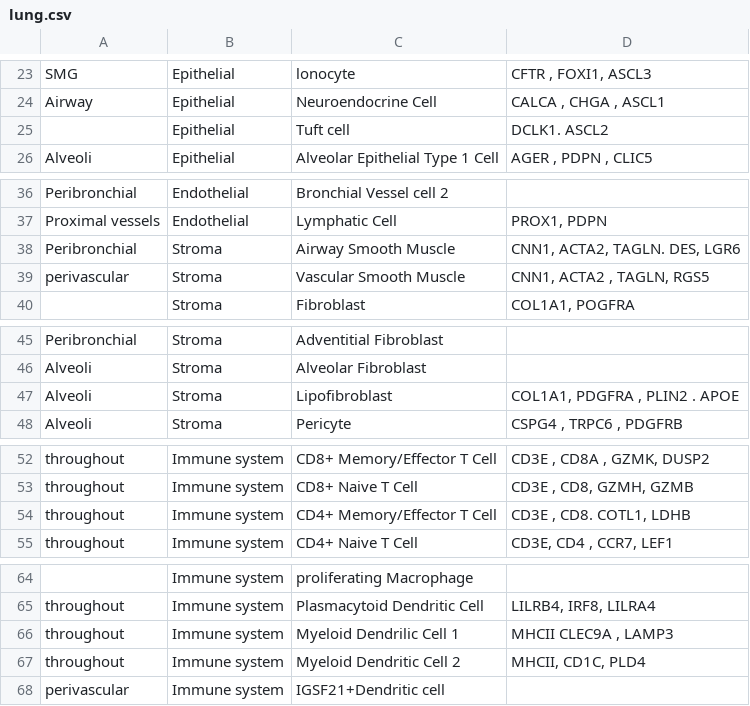
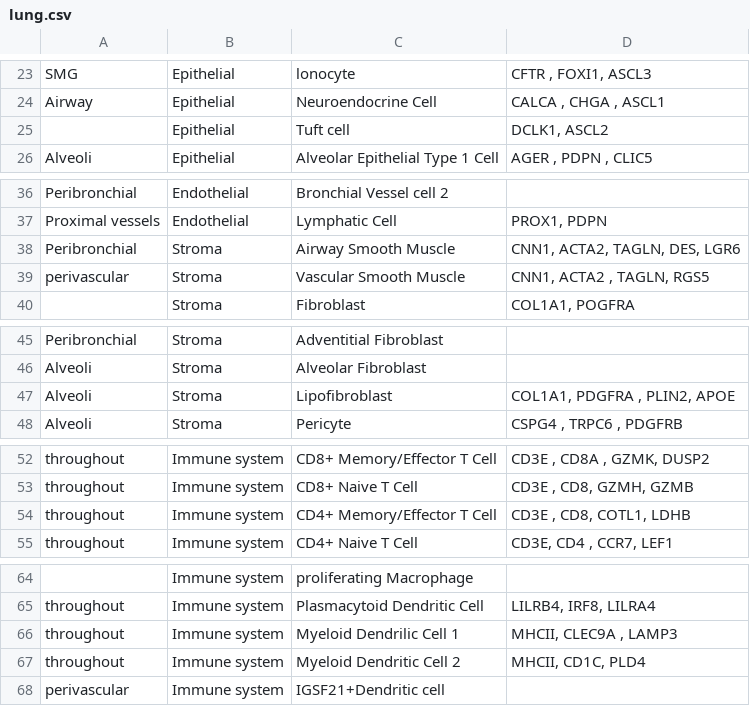
Before and after one commit to hubmapconsortium/ccf-asct-reporter, a CSV file: src/assets/data/lung.csv, drawn as a sheet; only a part is shown, gaps mark what is left out; the diff names each change by its address in the sheet, - before the commit and + after, or states it on an @@ line.

```diff
--- a/src/assets/data/lung.csv
+++ b/src/assets/data/lung.csv
-D25: DCLK1. ASCL2
+D25: DCLK1, ASCL2
-D38: CNN1, ACTA2, TAGLN. DES, LGR6
+D38: CNN1, ACTA2, TAGLN, DES, LGR6
-D47: COL1A1, PDGFRA , PLIN2 . APOE
+D47: COL1A1, PDGFRA , PLIN2, APOE
-D54: CD3E , CD8. COTL1, LDHB
+D54: CD3E , CD8, COTL1, LDHB
-D66: MHCII CLEC9A , LAMP3
+D66: MHCII, CLEC9A , LAMP3
```
Also changed, not shown: 2 other files.
